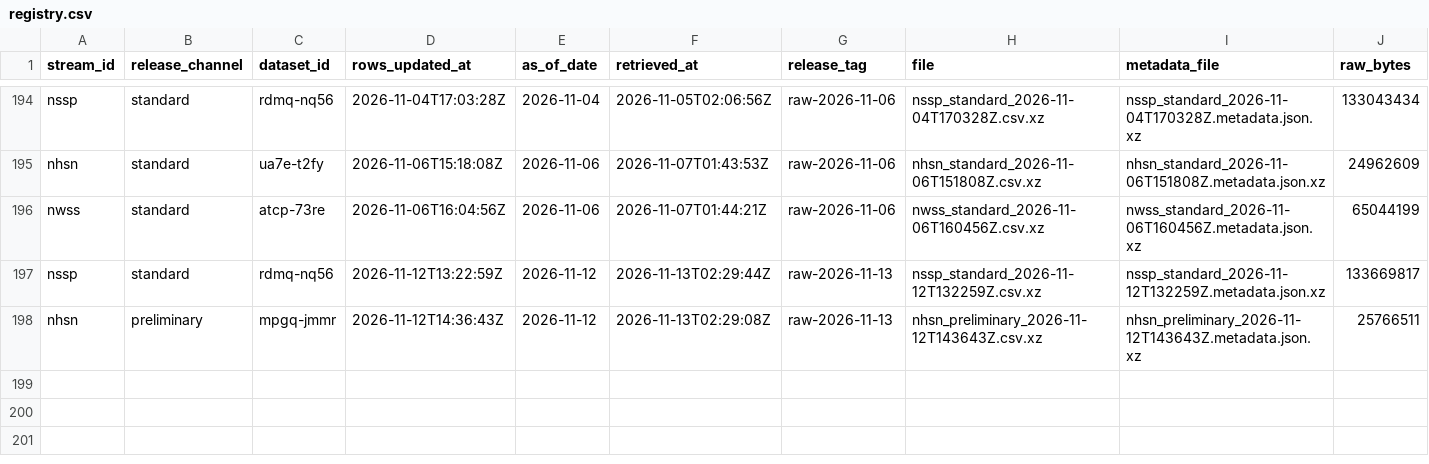
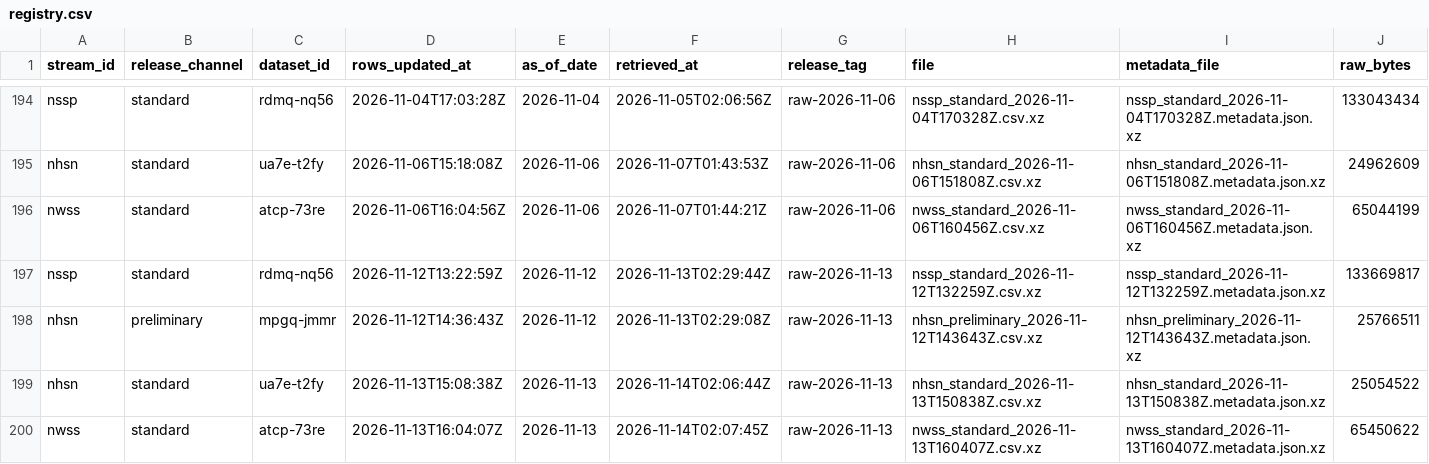
Before and after one commit to jiandewu/ObsAwareData-pipeline, a CSV file: cdc_archive/registry.csv, drawn as a sheet; only a part is shown, gaps mark what is left out; rows hold the shown columns only; the diff names each change by its address in the sheet, - before the commit and + after, or states it on an @@ line.

```diff
--- a/cdc_archive/registry.csv
+++ b/cdc_archive/registry.csv
+row 199: nhsn | standard | ua7e-t2fy | 2026-11-13T15:08:38Z | 2026-11-13 | 2026-11-14T02:06:44Z | raw-2026-11-13 | nhsn_standard_2026-11-13T150838Z.csv.xz | nhsn_standard_2026-11-13T150838Z.metadata.json.xz | 25054522
+row 200: nwss | standard | atcp-73re | 2026-11-13T16:04:07Z | 2026-11-13 | 2026-11-14T02:07:45Z | raw-2026-11-13 | nwss_standard_2026-11-13T160407Z.csv.xz | nwss_standard_2026-11-13T160407Z.metadata.json.xz | 65450622
```
